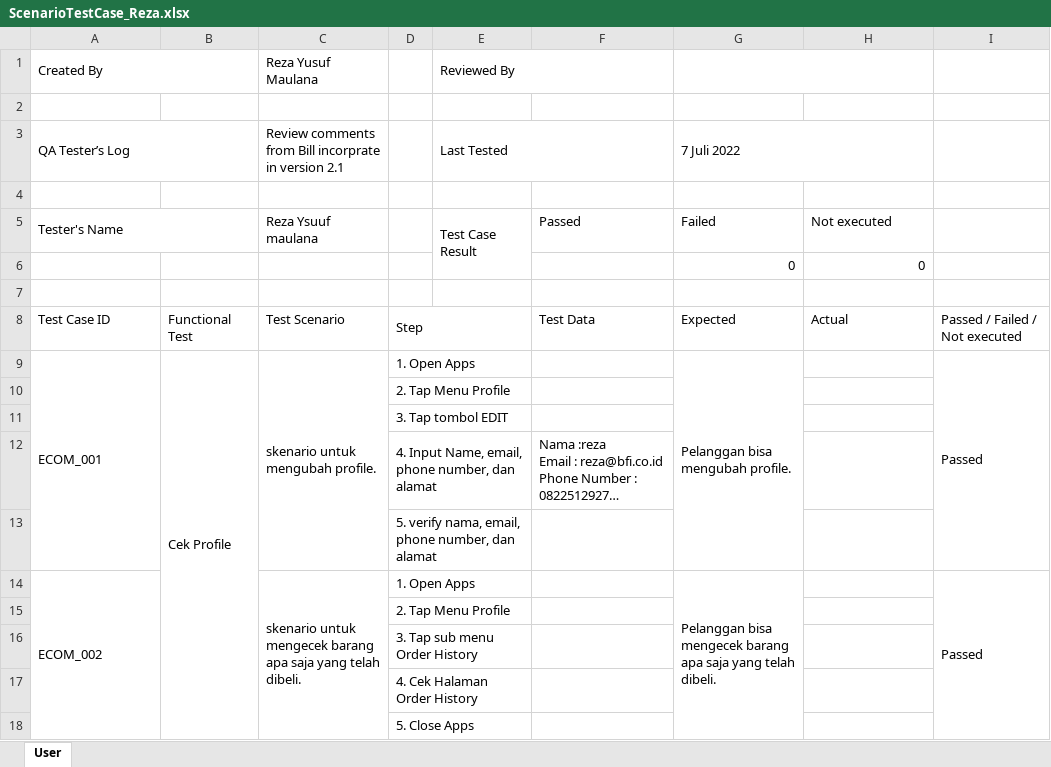
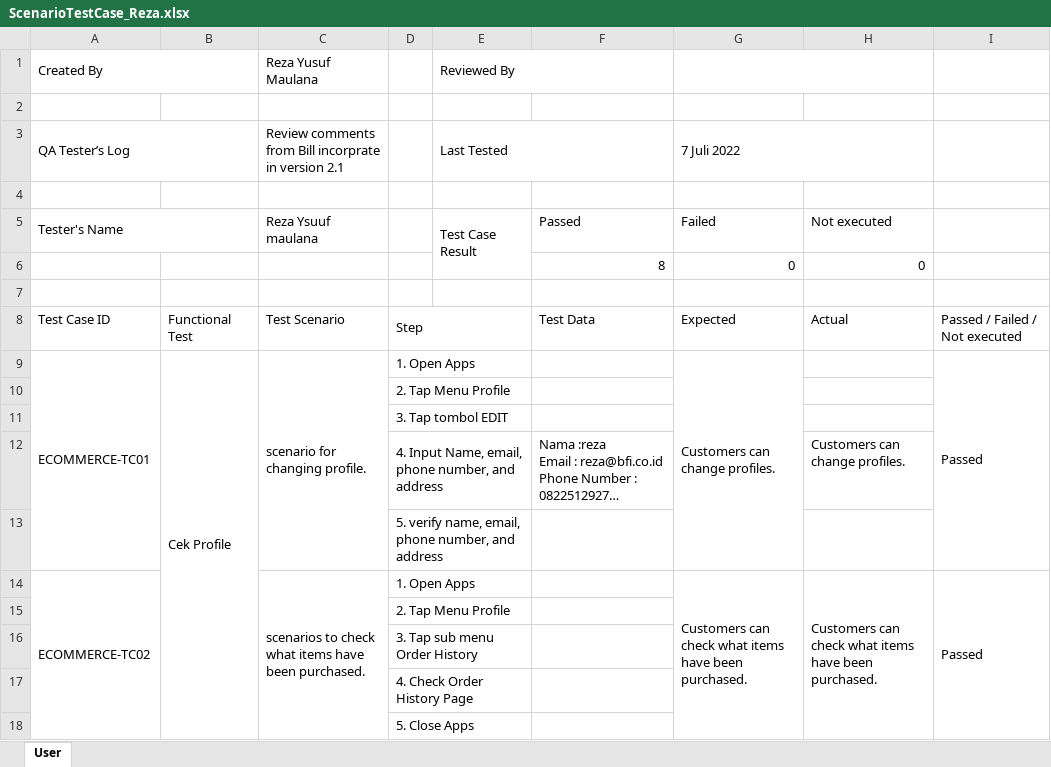
Before and after one commit to rezaa98/AssignmentKatalonReza, an Excel workbook: Assignment 3 Mobile Testing/ScenarioTestCase_Reza.xlsx, sheet User, drawn as a sheet; only a part is shown; long unchanged cells end in …; values as stored, in another font and other column widths than the file's, no cell formats; removed rows and columns are numbered as before the commit, all else as after; the diff covers the shown part only; the diff names each change by its address in the sheet, - before the commit and + after, or states it on an @@ line.

```diff
--- a/Assignment 3 Mobile Testing/ScenarioTestCase_Reza.xlsx (sheet User)
+++ b/Assignment 3 Mobile Testing/ScenarioTestCase_Reza.xlsx (sheet User)
-F6: (empty)
+F6: 8
-A9 (Created By): ECOM_001
+A9 (Created By): ECOMMERCE-TC01
-C9 (Reza Yusuf Maulana): skenario untuk mengubah profile.
+C9 (Reza Yusuf Maulana): scenario for changing profile.
-G9: Pelanggan bisa mengubah profile.
+G9: Customers can change profiles.
-D12: …phone number, dan alamat
+D12: …phone number, and address
-H12: (empty)
+H12: Customers can change profiles.
-D13: 5. verify nama, email, phone number, dan alamat
+D13: 5. verify name, email, phone number, and address
-row 14: ECOM_002 |  | skenario untuk mengecek barang apa saja yang telah dibeli. | 1. Open Apps |  |  | Pelanggan bisa mengecek barang apa saja yang telah dibeli. |  | Passed
+row 14: ECOMMERCE-TC02 |  | scenarios to check what items have been purchased. | 1. Open Apps |  |  | Customers can check what items have been purchased. | Customers can check what items have been purchased. | Passed
-D17: 4. Cek Halaman Order History
+D17: 4. Check Order History Page
```
Also changed, not shown: 2 added rows, 2 removed rows, 32 edited cells and merged cells elsewhere in this sheet, cell formats, 28 other files.
